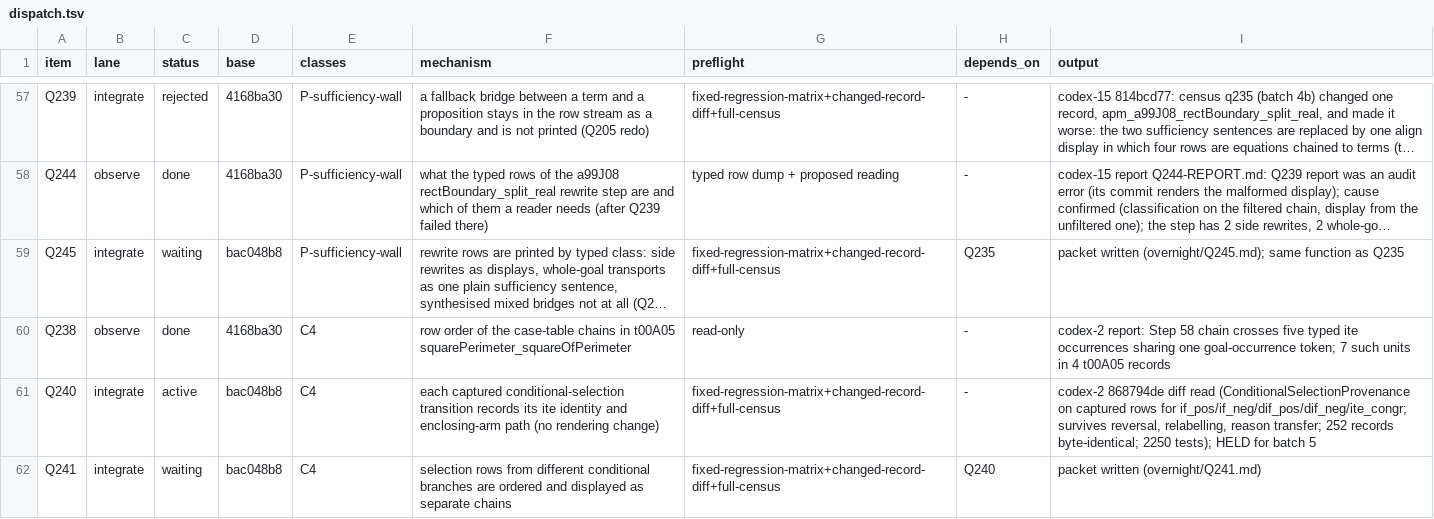
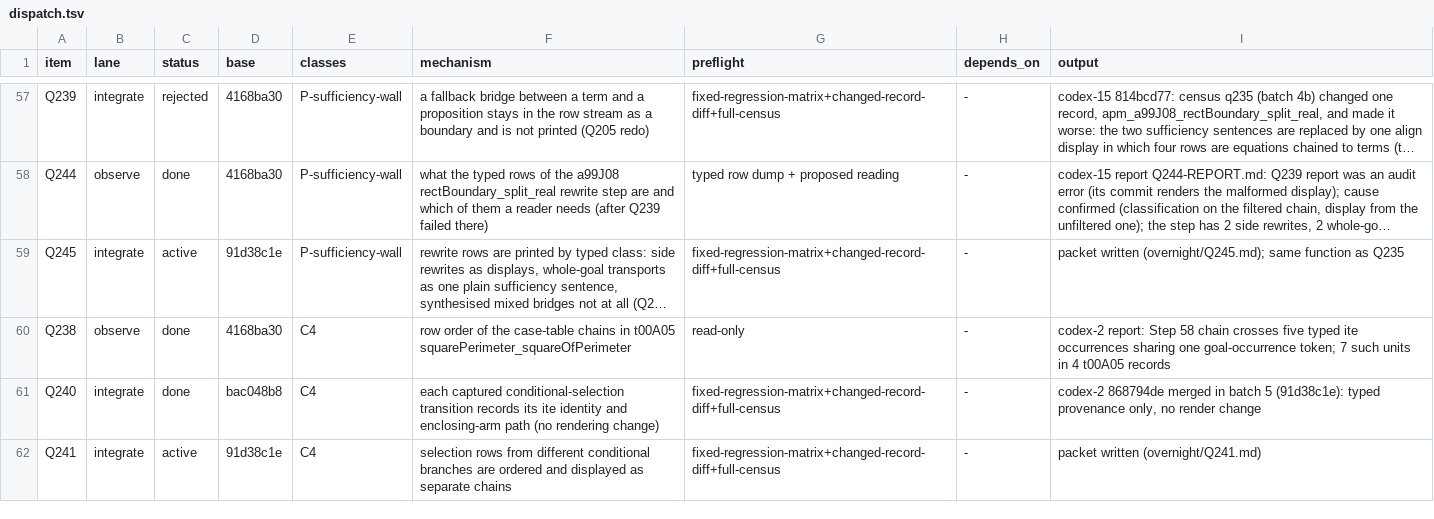
Before and after one commit to tothedarktowercame/futon4, a TSV file: holes/labs/E-paperprinter-cleanup/endgame/dispatch.tsv, drawn as a sheet; only a part is shown, gaps mark what is left out; long unchanged cells end in …; the diff covers the shown part only; the diff names each change by its address in the sheet, - before the commit and + after, or states it on an @@ line.

```diff
--- a/holes/labs/E-paperprinter-cleanup/endgame/dispatch.tsv
+++ b/holes/labs/E-paperprinter-cleanup/endgame/dispatch.tsv
-C59 (status): waiting
+C59 (status): active
-D59 (base): bac048b8
+D59 (base): 91d38c1e
-H59 (depends_on): Q235
+H59 (depends_on): -
-C61 (status): active
+C61 (status): done
-I61 (output): codex-2 868794de diff read (ConditionalSelectionProvenance on captured rows for if_pos/if_neg/dif_pos/dif_neg/ite_congr; survives reversal, relabelling, reason transfer; 252 records byte-identical; 2250 tests); HELD for batch 5
+I61 (output): codex-2 868794de merged in batch 5 (91d38c1e): typed provenance only, no render change
-C62 (status): waiting
+C62 (status): active
-D62 (base): bac048b8
+D62 (base): 91d38c1e
-H62 (depends_on): Q240
+H62 (depends_on): -
```
Also changed, not shown: 1 added row and 9 edited cells elsewhere in this file, holes/labs/E-paperprinter-cleanup/endgame/counts.tsv, holes/labs/E-paperprinter-cleanup/endgame/ink.tsv, 2 other files.
